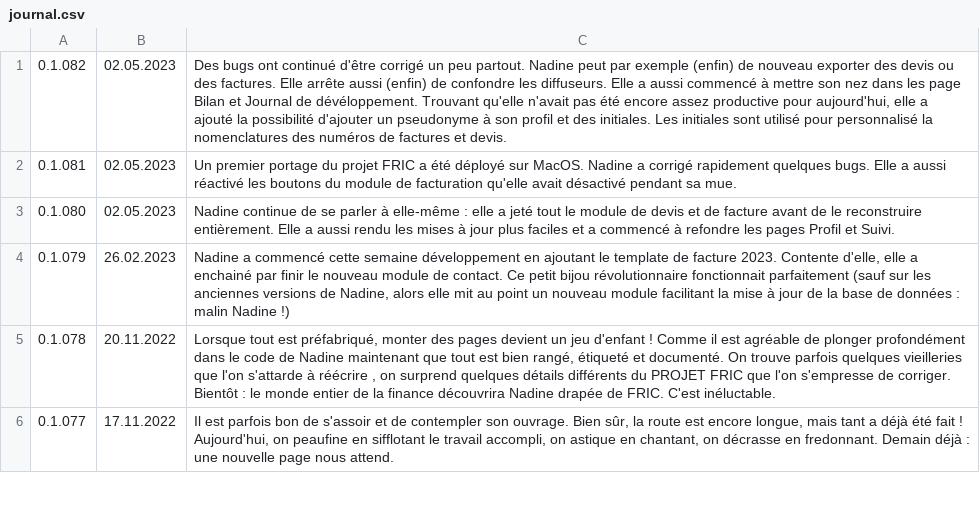
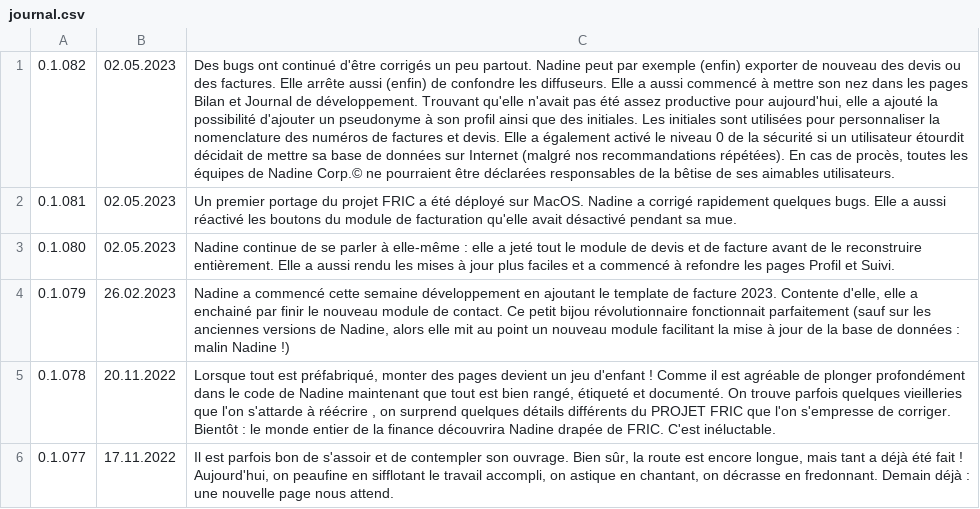
Before and after one commit to Nadine-Corp/Nadine, a CSV file: assets/csv/journal.csv, drawn as a sheet; only a part is shown; the diff names each change by its address in the sheet, - before the commit and + after, or states it on an @@ line.

```diff
--- a/assets/csv/journal.csv
+++ b/assets/csv/journal.csv
-C1: …continué d'être corrigé un peu partout. Nadine peut par exemple (enfin) de nouveau exporter des devis ou des factures. Elle arrête aussi (enfin) de confondre les diffuseurs. Elle a aussi commencé à mettre son nez dans les page Bilan et Journal de dévéloppement. Trouvant qu'elle n'avait pas été encore assez productive pour aujourd'hui, elle a ajouté la possibilité d'ajouter un pseudonyme à son profil et des initiales. Les initiales sont utilisé pour personnalisé la nomenclatures des numéros de factures et devis.
+C1: …continué d'être corrigés un peu partout. Nadine peut par exemple (enfin) exporter de nouveau des devis ou des factures. Elle arrête aussi (enfin) de confondre les diffuseurs. Elle a aussi commencé à mettre son nez dans les pages Bilan et Journal de développement. Trouvant qu'elle n'avait pas été assez productive pour aujourd'hui, elle a ajouté la possibilité d'ajouter un pseudonyme à son profil ainsi que des initiales. Les initiales sont utilisées pour personnaliser la nomenclature des numéros de factures et devis. Elle a également activé le niveau 0 de la sécurité si un utilisateur étourdit décidait de mettre sa base de données sur Internet (malgré nos recommandations répétées). En cas de procès, toutes les équipes de Nadine Corp.© ne pourraient être déclarées responsables de la bêtise de ses aimables utilisateurs.
```
Also changed, not shown: 1 other file.
